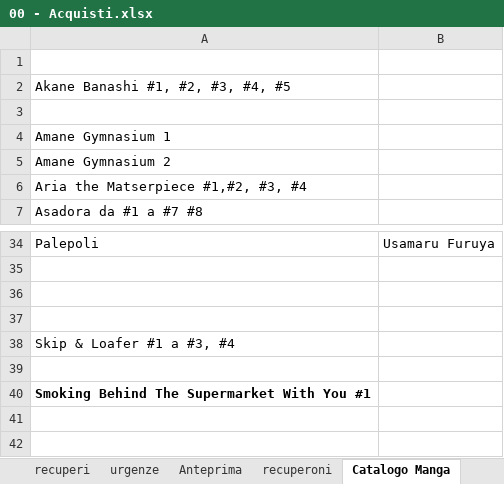
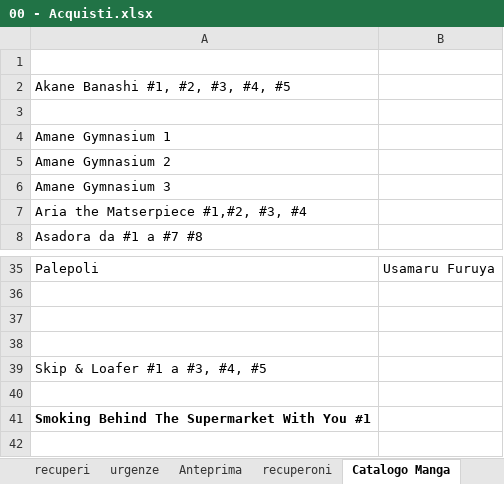
Before and after one commit to sorrentmutie/repoprivatafumetti, an Excel workbook: 00 - Acquisti.xlsx, sheet Catalogo Manga, drawn as a sheet; only a part is shown, gaps mark what is left out; the shorter side is filled out with more unchanged rows; values as stored, in another font and other column widths than the file's, no borders; addresses are those after the commit; the diff names each change by its address in the sheet, - before the commit and + after, or states it on an @@ line.

```diff
--- a/00 - Acquisti.xlsx (sheet Catalogo Manga)
+++ b/00 - Acquisti.xlsx (sheet Catalogo Manga)
+row 6: Amane Gymnasium 3
-A39: Skip & Loafer #1 a #3, #4
+A39: Skip & Loafer #1 a #3, #4, #5
```
Also changed, not shown: sheet Manga, Collezione.xlsx.
